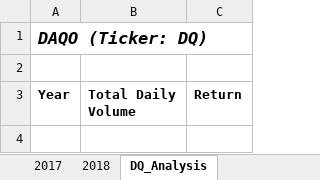
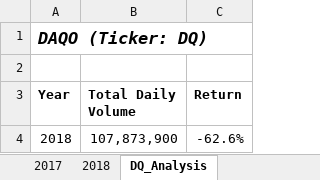
Before and after one commit to AndrejaCH/stock-analysis, an Excel workbook: VBA_Challenge.xlsm, sheet DQ_Analysis, drawn as a sheet; values as stored, in another font and other column widths than the file's, no borders; charts and pictures not drawn; the diff names each change by its address in the sheet, - before the commit and + after, or states it on an @@ line.

```diff
--- a/VBA_Challenge.xlsm (sheet DQ_Analysis)
+++ b/VBA_Challenge.xlsm (sheet DQ_Analysis)
+row 4: 2018 | 107,873,900 | -62.6%
```
Also changed, not shown: sheet All_Stocks_Analysis.
